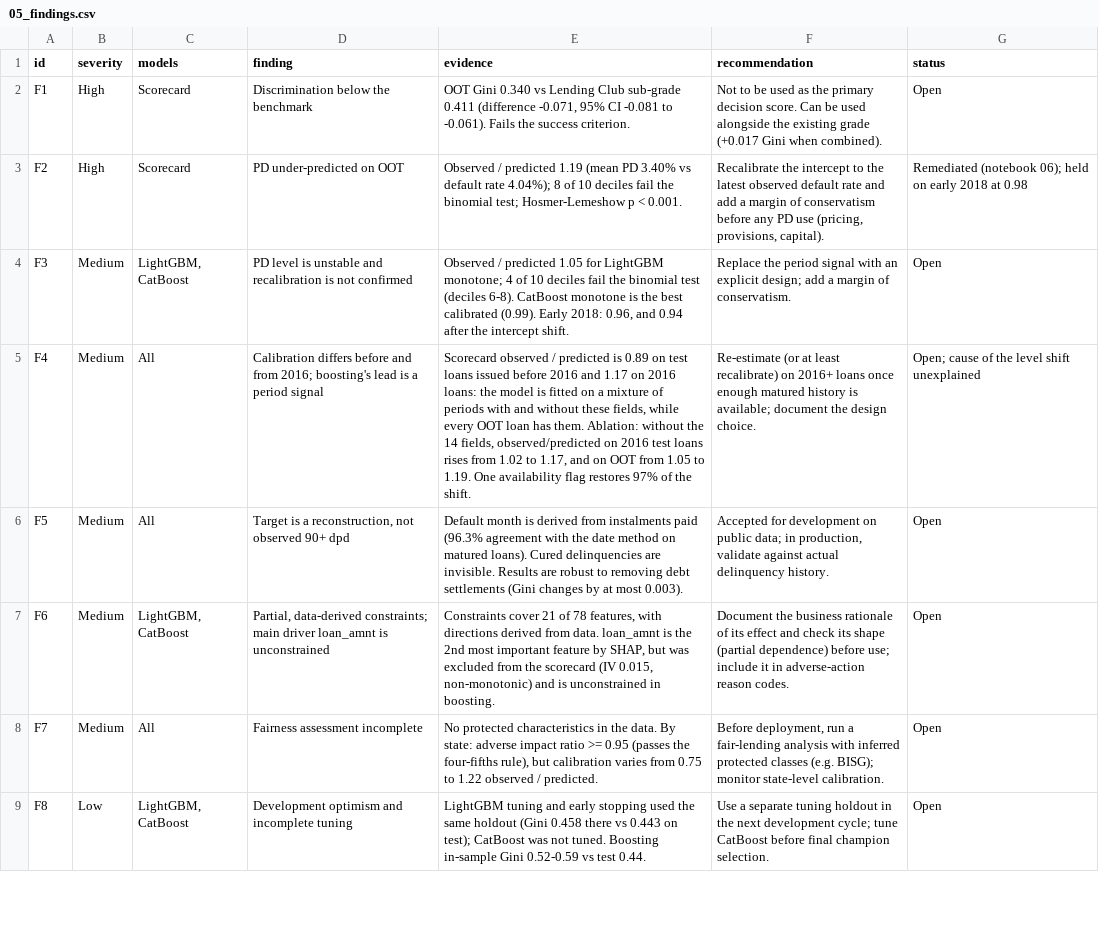
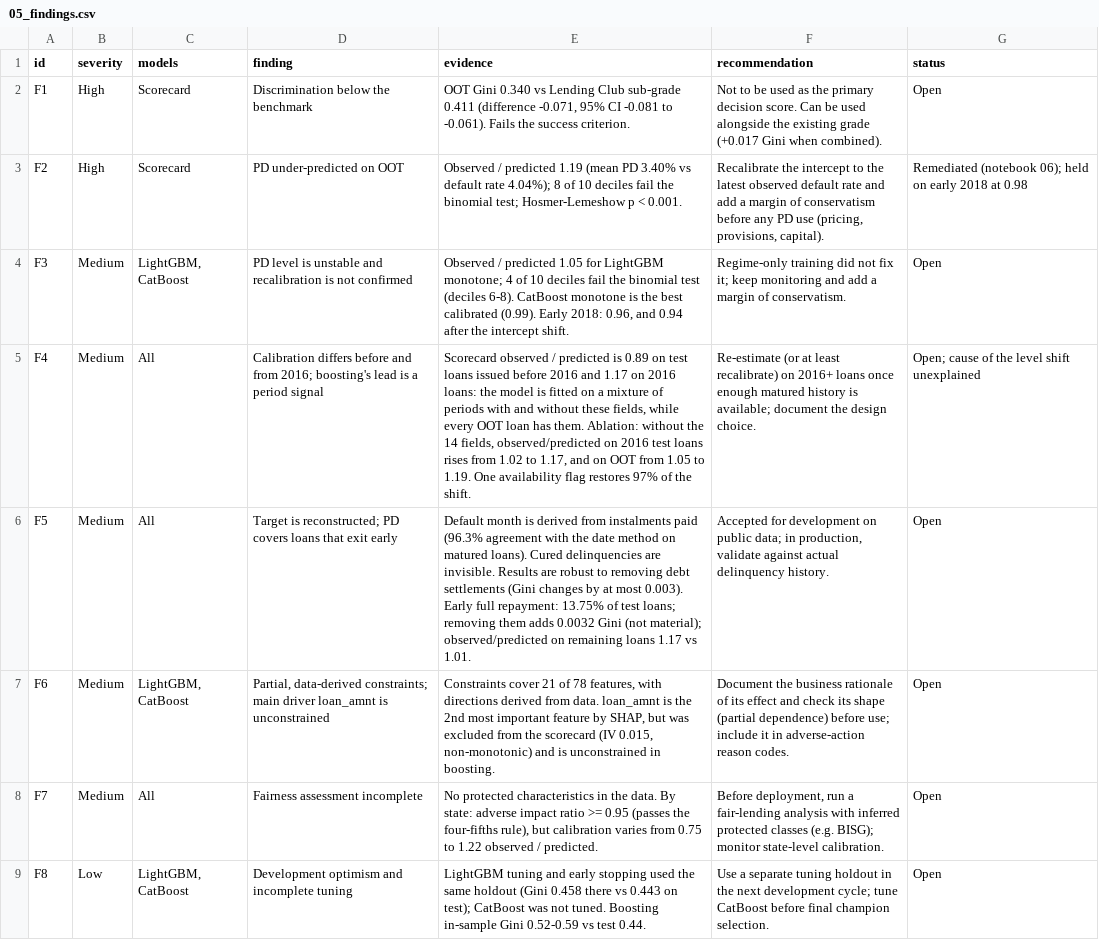
Before and after one commit to liamles22/credit-scoring-dev-and-validation, a CSV file: reports/tables/05_findings.csv, drawn as a sheet; only a part is shown; the diff names each change by its address in the sheet, - before the commit and + after, or states it on an @@ line.

Commit message:
Record regime training and early repayment results
- Training only on 2016 loans is not recommended: little calibration
  gain and 0.023 Gini lost
- Early repayment does not materially change ranking, but PD covers
  loans that exit early

```diff
--- a/reports/tables/05_findings.csv
+++ b/reports/tables/05_findings.csv
-F4 (recommendation): Replace the period signal with an explicit design; add a…
+F4 (recommendation): Regime-only training did not fix it; keep monitoring and add a…
-D6 (finding): Target is a reconstruction, not observed 90+ dpd
+D6 (finding): Target is reconstructed; PD covers loans that exit early
-E6 (evidence): …most 0.003).
+E6 (evidence): …most 0.003). Early full repayment: 13.75% of test loans; removing them adds 0.0032 Gini (not material); observed/predicted on remaining loans 1.17 vs 1.01.
```
Also changed, not shown: 12 other files.
